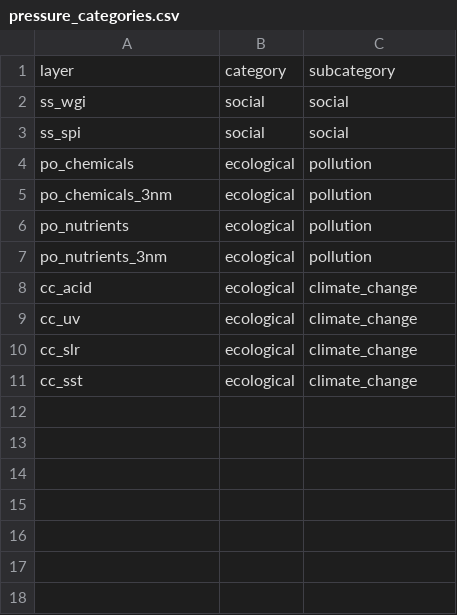
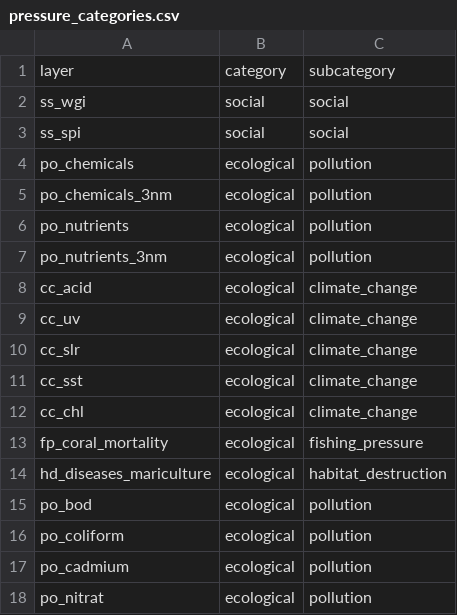
Before and after one commit to OHI-Science/bali, a CSV file: region2017/conf/pressure_categories.csv, drawn as a sheet.

```diff
--- a/region2017/conf/pressure_categories.csv
+++ b/region2017/conf/pressure_categories.csv
@@ -11 +11,8 @@ cc_slr,ecological,climate_change
 cc_sst,ecological,climate_change
+cc_chl,ecological,climate_change
+fp_coral_mortality,ecological ,fishing_pressure
+hd_diseases_mariculture,ecological ,habitat_destruction
+po_bod,ecological ,pollution
+po_coliform,ecological ,pollution
+po_cadmium,ecological ,pollution
+po_nitrat,ecological ,pollution
```
Also changed, not shown: region2017/conf/pressures_matrix.csv, 1 other file.
